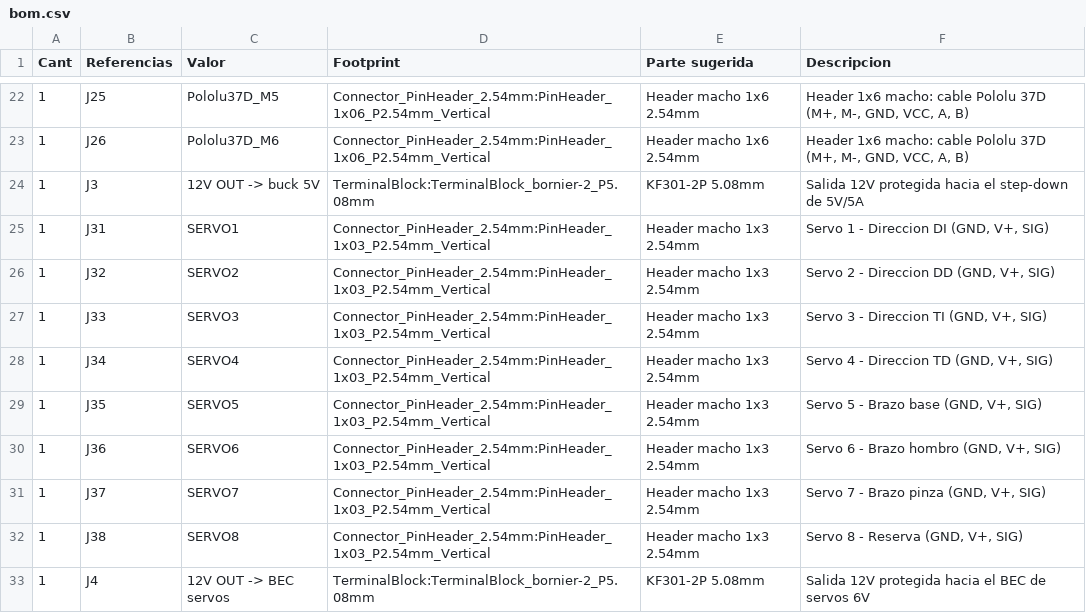
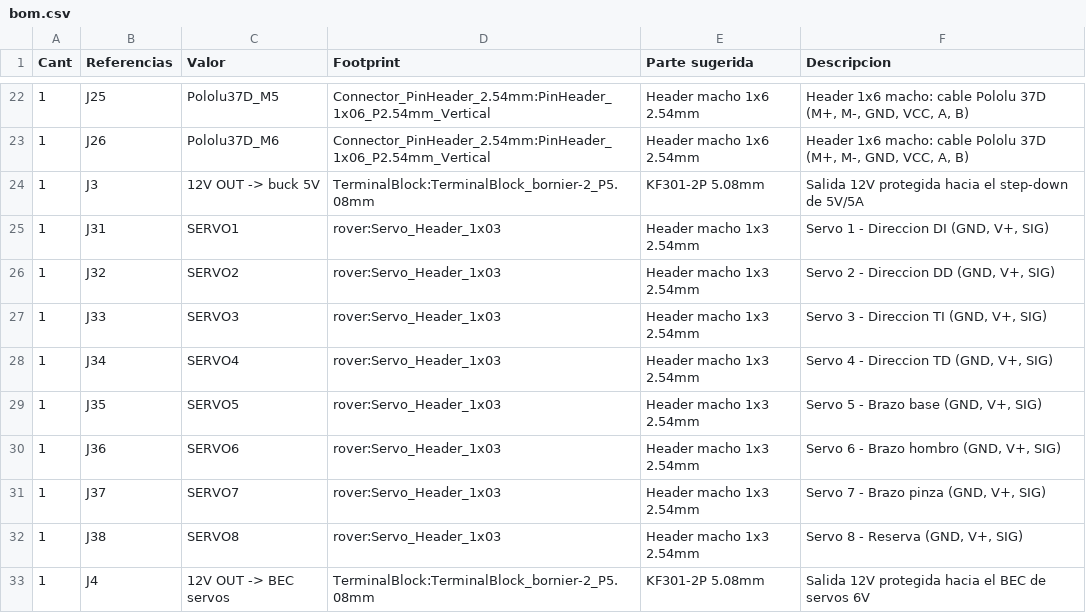
Before and after one commit to sebastiux/electronicarover, a CSV file: hardware/rover_controller/bom.csv, drawn as a sheet; only a part is shown, gaps mark what is left out; the diff covers the shown part only.

```diff
--- a/hardware/rover_controller/bom.csv
+++ b/hardware/rover_controller/bom.csv
@@ -24,10 +24,10 @@ Cant;Referencias;Valor;Footprint;Parte sugerida;Descripcion
 1;J3;12V OUT -> buck 5V;TerminalBlock:TerminalBlock_bornier-2_P5.08mm;KF301-2P 5.08mm;Salida 12V protegida hacia el step-down de 5V/5A
-1;J31;SERVO1;Connector_PinHeader_2.54mm:PinHeader_1x03_P2.54mm_Vertical;Header macho 1x3 2.54mm;Servo 1 - Direccion DI (GND, V+, SIG)
-1;J32;SERVO2;Connector_PinHeader_2.54mm:PinHeader_1x03_P2.54mm_Vertical;Header macho 1x3 2.54mm;Servo 2 - Direccion DD (GND, V+, SIG)
-1;J33;SERVO3;Connector_PinHeader_2.54mm:PinHeader_1x03_P2.54mm_Vertical;Header macho 1x3 2.54mm;Servo 3 - Direccion TI (GND, V+, SIG)
-1;J34;SERVO4;Connector_PinHeader_2.54mm:PinHeader_1x03_P2.54mm_Vertical;Header macho 1x3 2.54mm;Servo 4 - Direccion TD (GND, V+, SIG)
-1;J35;SERVO5;Connector_PinHeader_2.54mm:PinHeader_1x03_P2.54mm_Vertical;Header macho 1x3 2.54mm;Servo 5 - Brazo base (GND, V+, SIG)
-1;J36;SERVO6;Connector_PinHeader_2.54mm:PinHeader_1x03_P2.54mm_Vertical;Header macho 1x3 2.54mm;Servo 6 - Brazo hombro (GND, V+, SIG)
-1;J37;SERVO7;Connector_PinHeader_2.54mm:PinHeader_1x03_P2.54mm_Vertical;Header macho 1x3 2.54mm;Servo 7 - Brazo pinza (GND, V+, SIG)
-1;J38;SERVO8;Connector_PinHeader_2.54mm:PinHeader_1x03_P2.54mm_Vertical;Header macho 1x3 2.54mm;Servo 8 - Reserva (GND, V+, SIG)
+1;J31;SERVO1;rover:Servo_Header_1x03;Header macho 1x3 2.54mm;Servo 1 - Direccion DI (GND, V+, SIG)
+1;J32;SERVO2;rover:Servo_Header_1x03;Header macho 1x3 2.54mm;Servo 2 - Direccion DD (GND, V+, SIG)
+1;J33;SERVO3;rover:Servo_Header_1x03;Header macho 1x3 2.54mm;Servo 3 - Direccion TI (GND, V+, SIG)
+1;J34;SERVO4;rover:Servo_Header_1x03;Header macho 1x3 2.54mm;Servo 4 - Direccion TD (GND, V+, SIG)
+1;J35;SERVO5;rover:Servo_Header_1x03;Header macho 1x3 2.54mm;Servo 5 - Brazo base (GND, V+, SIG)
+1;J36;SERVO6;rover:Servo_Header_1x03;Header macho 1x3 2.54mm;Servo 6 - Brazo hombro (GND, V+, SIG)
+1;J37;SERVO7;rover:Servo_Header_1x03;Header macho 1x3 2.54mm;Servo 7 - Brazo pinza (GND, V+, SIG)
+1;J38;SERVO8;rover:Servo_Header_1x03;Header macho 1x3 2.54mm;Servo 8 - Reserva (GND, V+, SIG)
 1;J4;12V OUT -> BEC servos;TerminalBlock:TerminalBlock_bornier-2_P5.08mm;KF301-2P 5.08mm;Salida 12V protegida hacia el BEC de servos 6V
```
Also changed, not shown: 3 removed rows and 12 edited cells elsewhere in this file, 8 other files.
